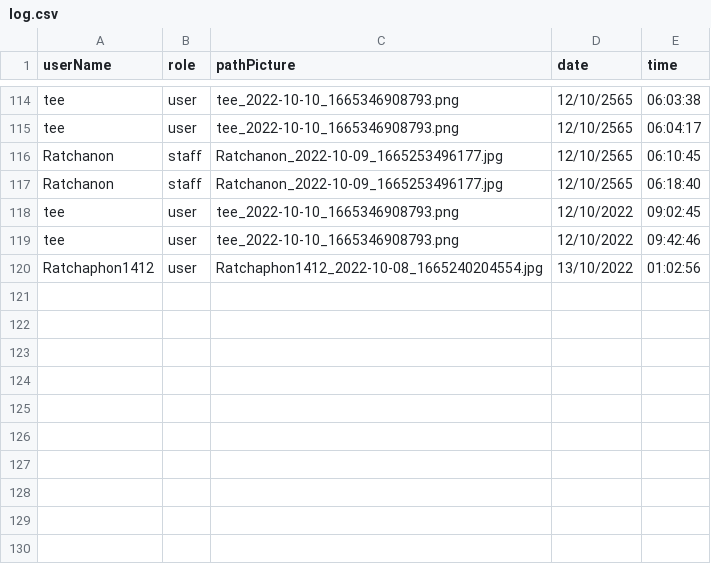
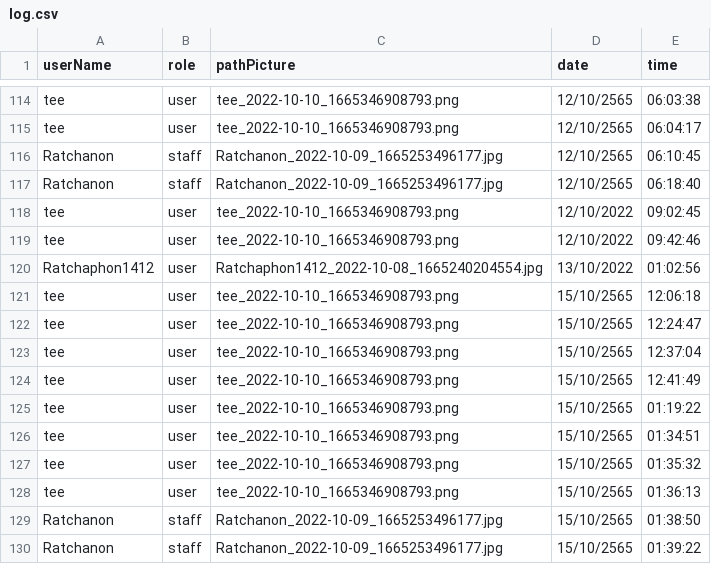
Before and after one commit to Ratchaphon1412/Student-Complaints, a CSV file: database/log.csv, drawn as a sheet; only a part is shown, gaps mark what is left out; the diff names each change by its address in the sheet, - before the commit and + after, or states it on an @@ line.

```diff
--- a/database/log.csv
+++ b/database/log.csv
+row 121: tee | user | tee_2022-10-10_1665346908793.png | 15/10/2565 | 12:06:18
+row 122: tee | user | tee_2022-10-10_1665346908793.png | 15/10/2565 | 12:24:47
+row 123: tee | user | tee_2022-10-10_1665346908793.png | 15/10/2565 | 12:37:04
+row 124: tee | user | tee_2022-10-10_1665346908793.png | 15/10/2565 | 12:41:49
+row 125: tee | user | tee_2022-10-10_1665346908793.png | 15/10/2565 | 01:19:22
+row 126: tee | user | tee_2022-10-10_1665346908793.png | 15/10/2565 | 01:34:51
+row 127: tee | user | tee_2022-10-10_1665346908793.png | 15/10/2565 | 01:35:32
+row 128: tee | user | tee_2022-10-10_1665346908793.png | 15/10/2565 | 01:36:13
+row 129: Ratchanon | staff | Ratchanon_2022-10-09_1665253496177.jpg | 15/10/2565 | 01:38:50
+row 130: Ratchanon | staff | Ratchanon_2022-10-09_1665253496177.jpg | 15/10/2565 | 01:39:22
```
Also changed, not shown: 11 other files.
